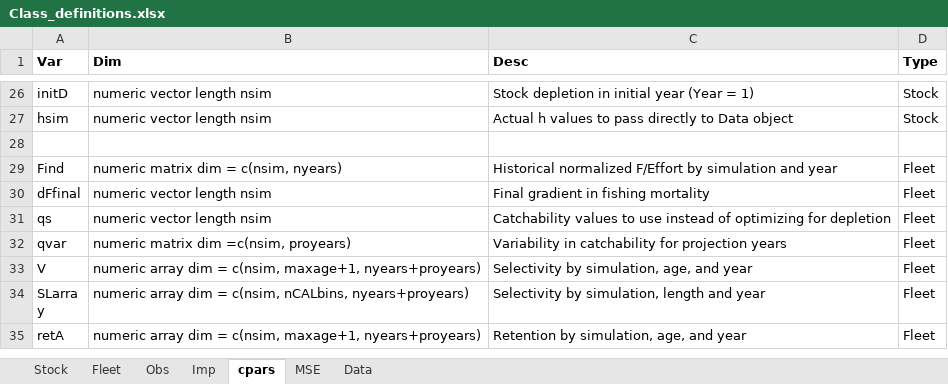
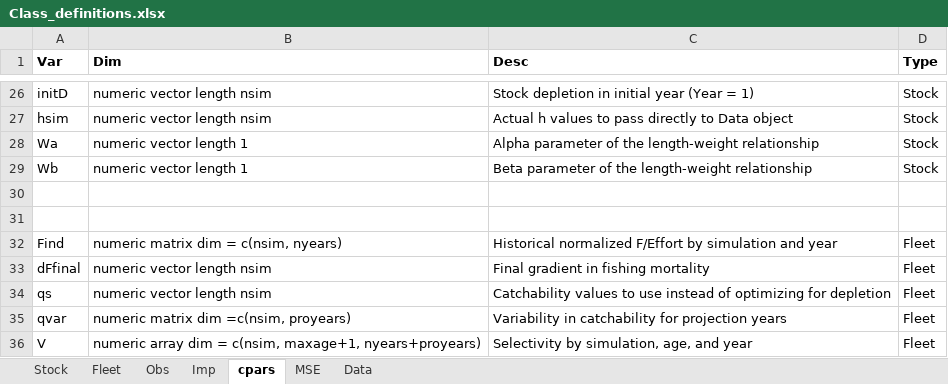
Before and after one commit to Blue-Matter/MSEtool, an Excel workbook: build_tools/Class_definitions/Class_definitions.xlsx, sheet cpars, drawn as a sheet; only a part is shown, gaps mark what is left out; the shorter side is filled out with more unchanged rows; values as stored, in another font and other column widths than the file's, no borders; the diff names each change by its address in the sheet, - before the commit and + after, or states it on an @@ line.

Commit message:
Update Class_definitions.xlsx

```diff
--- a/build_tools/Class_definitions/Class_definitions.xlsx (sheet cpars)
+++ b/build_tools/Class_definitions/Class_definitions.xlsx (sheet cpars)
+row 28: Wa | numeric vector length 1 | Alpha parameter of the length-weight relationship | Stock
+row 29: Wb | numeric vector length 1 | Beta parameter of the length-weight relationship | Stock
+row 30: (empty)
```
